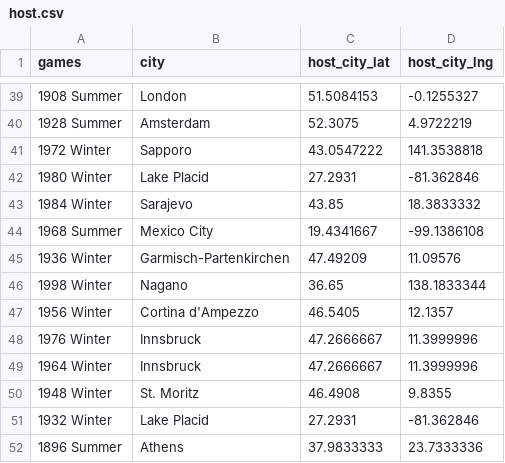
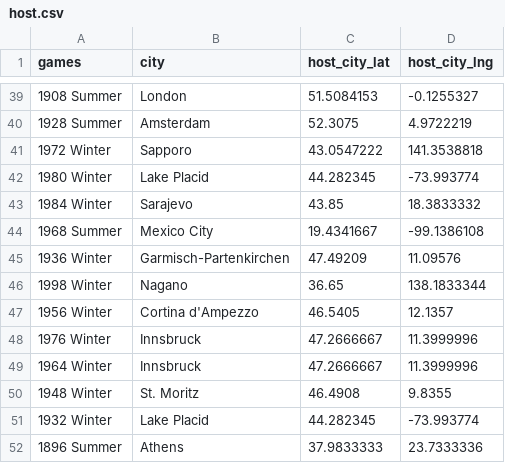
Before and after one commit to OmodonMajiri/R-We-There-Yet-To-the-Olympics, a CSV file: static/csv/host.csv, drawn as a sheet; only a part is shown, gaps mark what is left out.

```diff
--- a/static/csv/host.csv
+++ b/static/csv/host.csv
@@ -41,3 +41,3 @@ games,city,host_city_lat,host_city_lng
 1972 Winter,Sapporo,43.0547222,141.3538818
-1980 Winter,Lake Placid,27.2931,-81.362846
+1980 Winter,Lake Placid,44.282345, -73.993774
 1984 Winter,Sarajevo,43.85,18.3833332
@@ -50,3 +50,3 @@ games,city,host_city_lat,host_city_lng
 1948 Winter,St. Moritz,46.4908,9.8355
-1932 Winter,Lake Placid,27.2931,-81.362846
+1932 Winter,Lake Placid,44.282345, -73.993774
 1896 Summer,Athens,37.9833333,23.7333336
```
Also changed, not shown: 2 other files.
